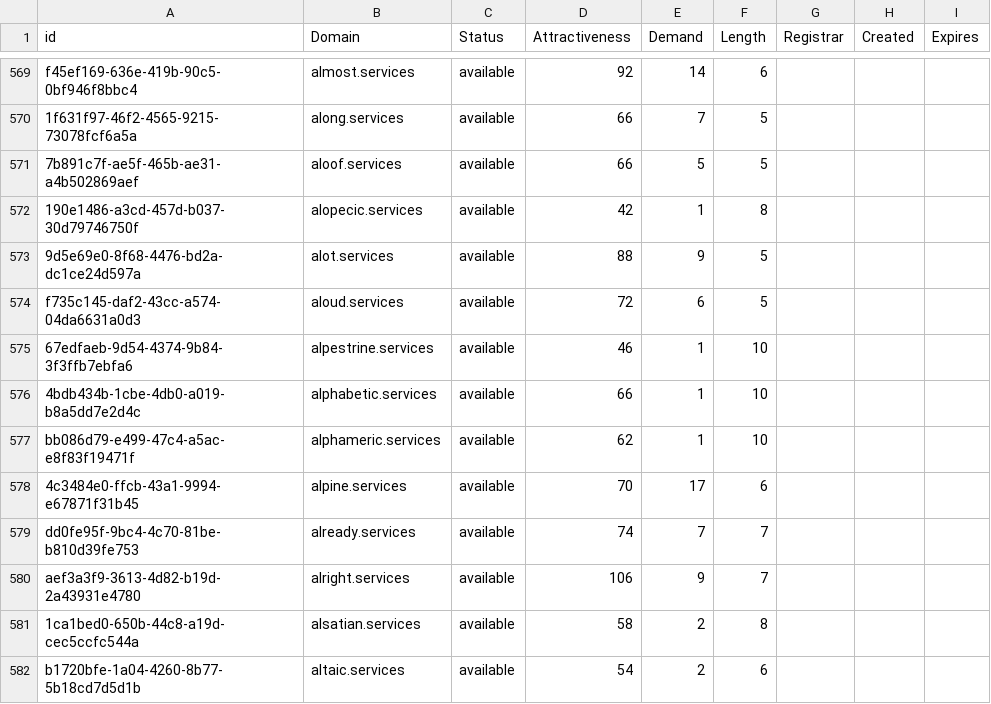
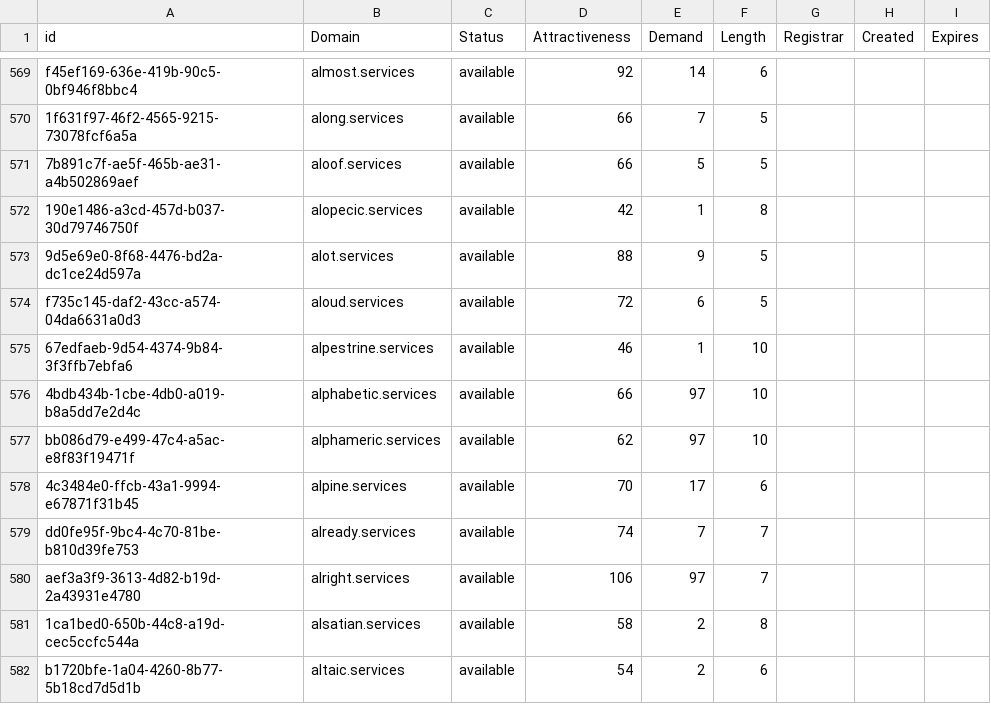
Before and after one commit to UniqueDomains/services-oneword-domains, a CSV file: services.csv, drawn as a sheet; only a part is shown, gaps mark what is left out; the diff covers the shown part only.

Commit message:
Domains update

```diff
--- a/services.csv
+++ b/services.csv
@@ -575,7 +575,7 @@ f735c145-daf2-43cc-a574-04da6631a0d3,aloud.services,available,72,6,5,,,
 67edfaeb-9d54-4374-9b84-3f3ffb7ebfa6,alpestrine.services,available,46,1,10,,,
-4bdb434b-1cbe-4db0-a019-b8a5dd7e2d4c,alphabetic.services,available,66,1,10,,,
-bb086d79-e499-47c4-a5ac-e8f83f19471f,alphameric.services,available,62,1,10,,,
+4bdb434b-1cbe-4db0-a019-b8a5dd7e2d4c,alphabetic.services,available,66,97,10,,,
+bb086d79-e499-47c4-a5ac-e8f83f19471f,alphameric.services,available,62,97,10,,,
 4c3484e0-ffcb-43a1-9994-e67871f31b45,alpine.services,available,70,17,6,,,
 dd0fe95f-9bc4-4c70-81be-b810d39fe753,already.services,available,74,7,7,,,
-aef3a3f9-3613-4d82-b19d-2a43931e4780,alright.services,available,106,9,7,,,
+aef3a3f9-3613-4d82-b19d-2a43931e4780,alright.services,available,106,97,7,,,
 1ca1bed0-650b-44c8-a19d-cec5ccfc544a,alsatian.services,available,58,2,8,,,
```
Also changed, not shown: 38 edited cells elsewhere in this file, 1 other file.
